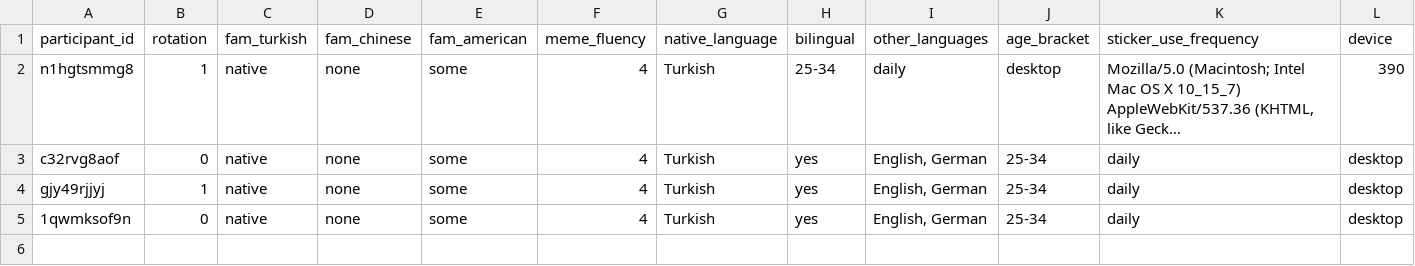
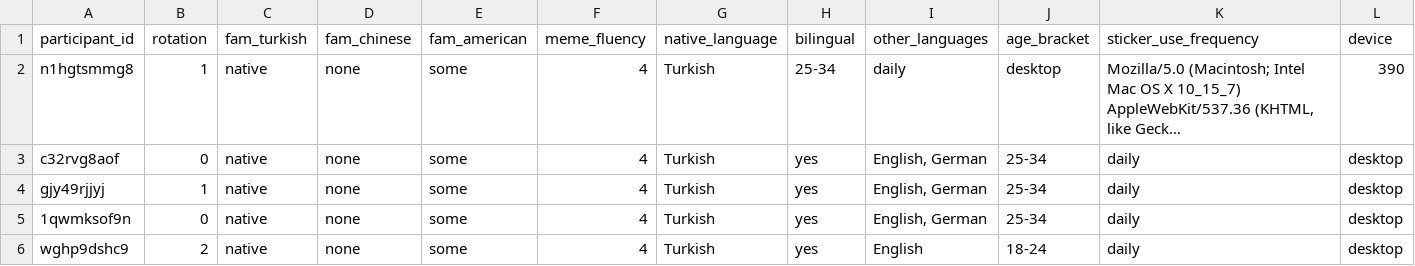
Before and after one commit to burakdon/sticker-comms, a CSV file: data/raw/participants.csv, drawn as a sheet; only a part is shown; long unchanged cells end in …; rows hold the shown columns only; the diff names each change by its address in the sheet, - before the commit and + after, or states it on an @@ line.

```diff
--- a/data/raw/participants.csv
+++ b/data/raw/participants.csv
+row 6: wghp9dshc9 | 2 | native | none | some | 4 | Turkish | yes | English | 18-24 | daily | desktop
```
Also changed, not shown: data/raw/starts.csv, data/raw/trials.csv, 14 other files.
